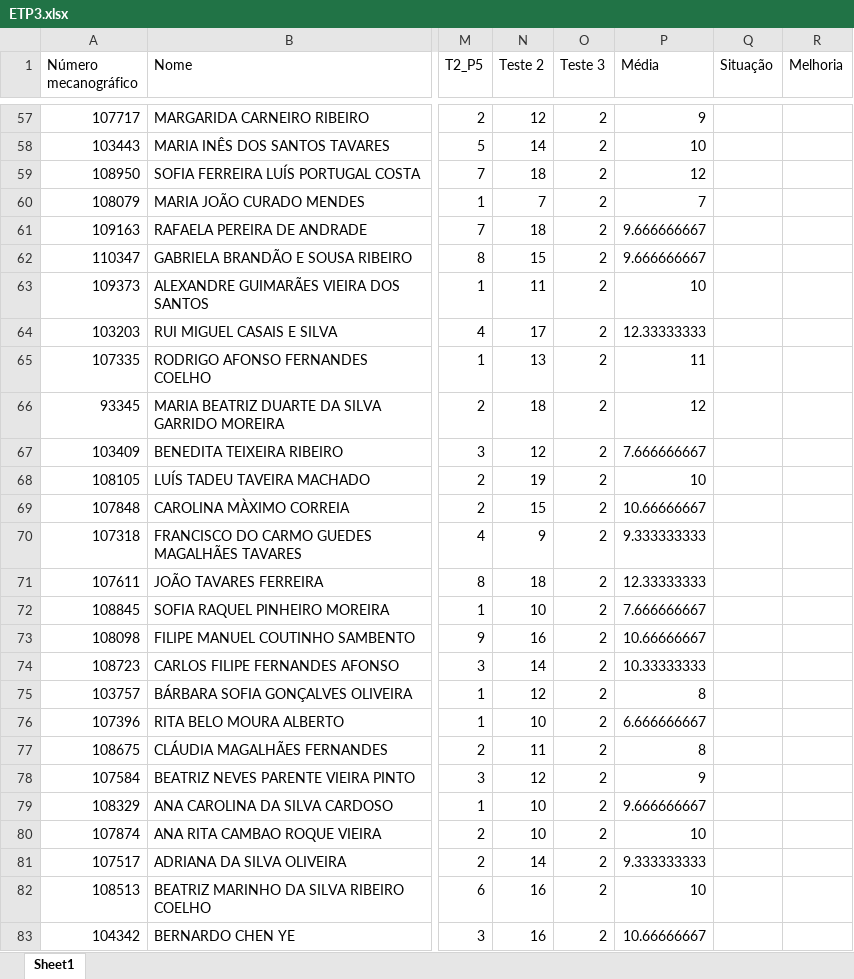
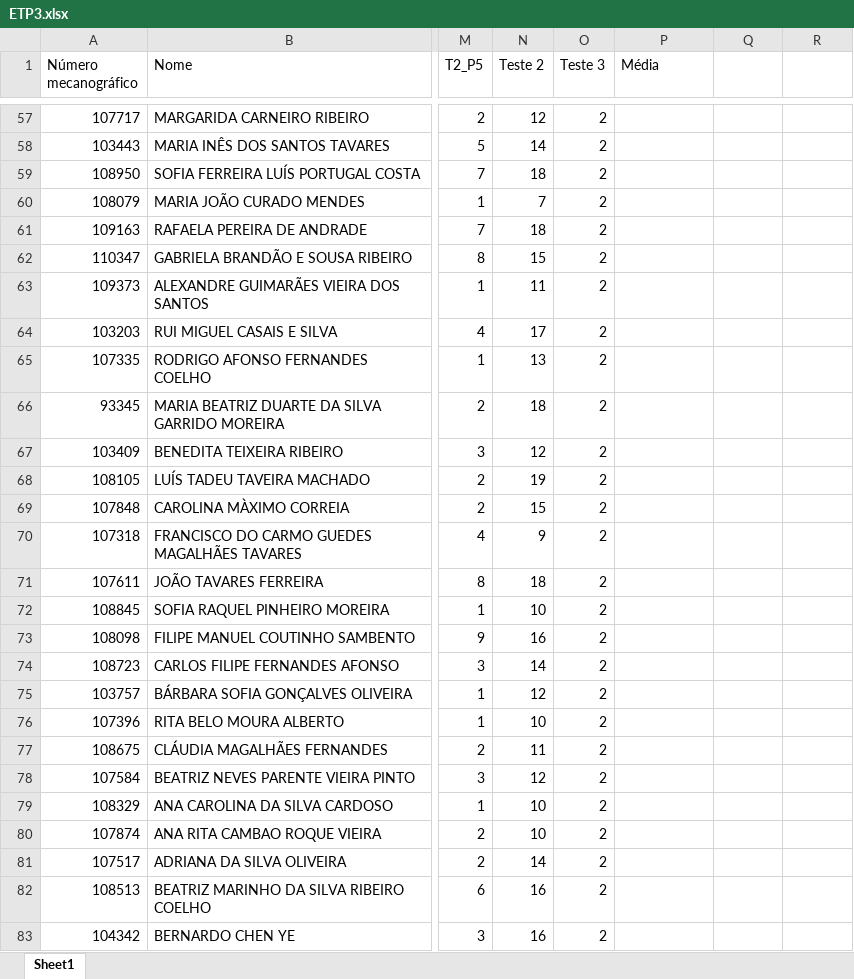
Before and after one commit to TomasBras/IM_EXCEL_Projects, an Excel workbook: ExcelVoice/IM_Excel/ETP3.xlsx, sheet Sheet1, drawn as a sheet; only a part is shown, gaps mark what is left out; values as stored, in another font and other column widths than the file's, no cell formats; charts and pictures not drawn; the diff covers the shown part only; the diff names each change by its address in the sheet, - before the commit and + after, or states it on an @@ line.

```diff
--- a/ExcelVoice/IM_Excel/ETP3.xlsx (sheet Sheet1)
+++ b/ExcelVoice/IM_Excel/ETP3.xlsx (sheet Sheet1)
-Q1: Situação
+Q1: (empty)
-R1: Melhoria
+R1: (empty)
-P57 (Média): 9
+P57 (Média): (empty)
-P58 (Média): 10
+P58 (Média): (empty)
-P59 (Média): 12
+P59 (Média): (empty)
-P60 (Média): 7
+P60 (Média): (empty)
-P61:P62 (Média): 9.666666667
+P61:P62 (Média): (empty)
-P63 (Média): 10
+P63 (Média): (empty)
-P64 (Média): 12.33333333
+P64 (Média): (empty)
-P65 (Média): 11
+P65 (Média): (empty)
-P66 (Média): 12
+P66 (Média): (empty)
-P67 (Média): 7.666666667
+P67 (Média): (empty)
-P68 (Média): 10
+P68 (Média): (empty)
-P69 (Média): 10.66666667
+P69 (Média): (empty)
-P70 (Média): 9.333333333
+P70 (Média): (empty)
-P71 (Média): 12.33333333
+P71 (Média): (empty)
-P72 (Média): 7.666666667
+P72 (Média): (empty)
-P73 (Média): 10.66666667
+P73 (Média): (empty)
-P74 (Média): 10.33333333
+P74 (Média): (empty)
-P75 (Média): 8
+P75 (Média): (empty)
-P76 (Média): 6.666666667
+P76 (Média): (empty)
-P77 (Média): 8
+P77 (Média): (empty)
-P78 (Média): 9
+P78 (Média): (empty)
-P79 (Média): 9.666666667
+P79 (Média): (empty)
-P80 (Média): 10
+P80 (Média): (empty)
-P81 (Média): 9.333333333
+P81 (Média): (empty)
-P82 (Média): 10
+P82 (Média): (empty)
-P83 (Média): 10.66666667
+P83 (Média): (empty)
```
Also changed, not shown: 131 edited cells elsewhere in this sheet, cell formats, 2 other files.
